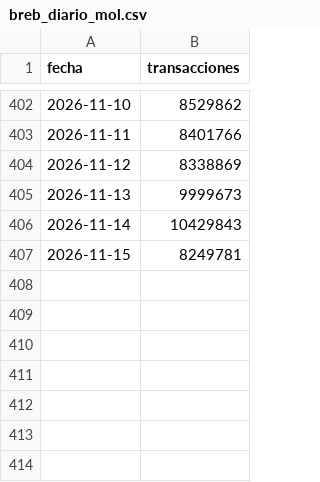
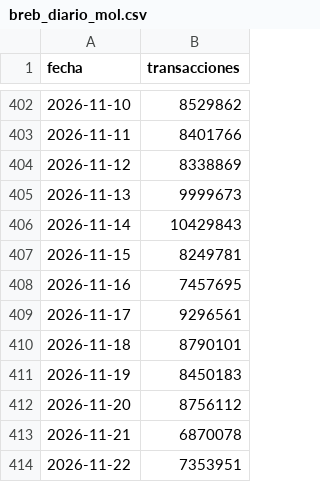
Before and after one commit to danielcastaed/breb-intelligence, a CSV file: data/breb_diario_mol.csv, drawn as a sheet; only a part is shown, gaps mark what is left out; the diff names each change by its address in the sheet, - before the commit and + after, or states it on an @@ line.

```diff
--- a/data/breb_diario_mol.csv
+++ b/data/breb_diario_mol.csv
+row 408: 2026-11-16 | 7457695
+row 409: 2026-11-17 | 9296561
+row 410: 2026-11-18 | 8790101
+row 411: 2026-11-19 | 8450183
+row 412: 2026-11-20 | 8756112
+row 413: 2026-11-21 | 6870078
+row 414: 2026-11-22 | 7353951
```
Also changed, not shown: data/breb_dice_composicion.csv, data/tarjetas_sfc_emisores_credito.csv, 8 other files.
